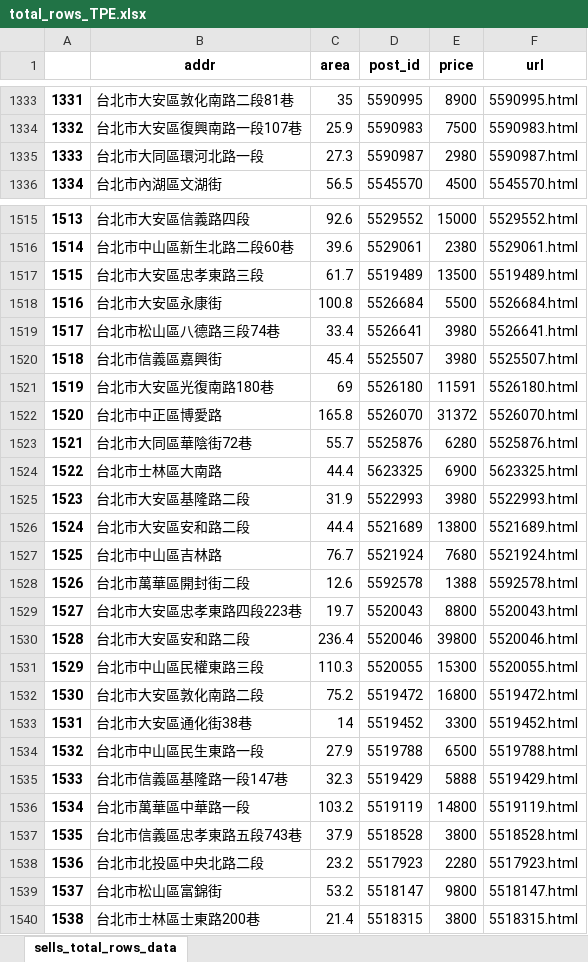
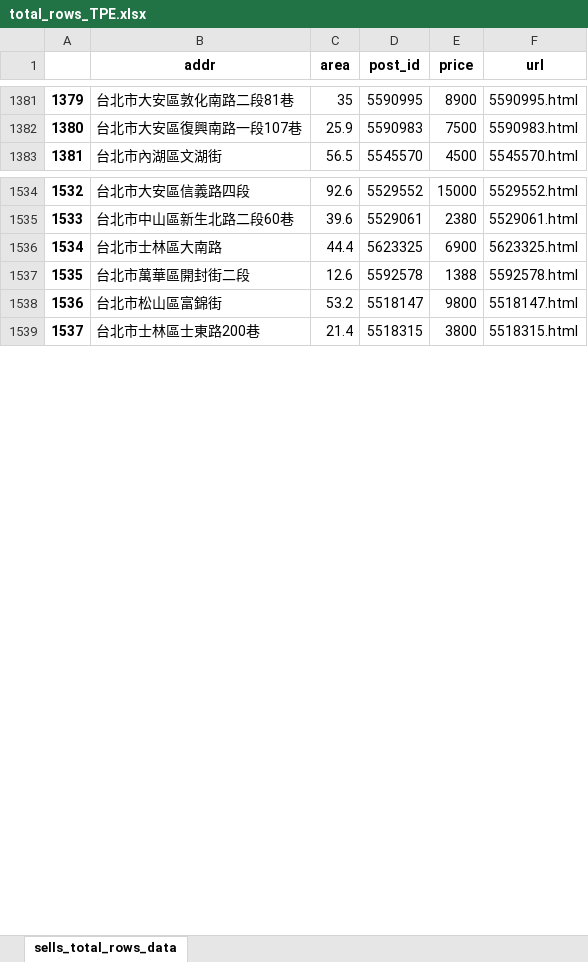
Before and after one commit to a22057916w/StoreManager, an Excel workbook: sells/data/total_rows_TPE.xlsx, sheet sells_total_rows_data, drawn as a sheet; only a part is shown, gaps mark what is left out; values as stored, in another font and other column widths than the file's, no borders; removed rows and columns are numbered as before the commit, all else as after; the diff covers the shown part only; the diff names each change by its address in the sheet, - before the commit and + after, or states it on an @@ line.

```diff
--- a/sells/data/total_rows_TPE.xlsx (sheet sells_total_rows_data)
+++ b/sells/data/total_rows_TPE.xlsx (sheet sells_total_rows_data)
@@ column A renumbered between rows 10 and 1564 @@
-row 1335: 1333 | 台北市大同區環河北路一段 | 27.3 | 5590987 | 2980 | 5590987.html
-row 1517: 1515 | 台北市大安區忠孝東路三段 | 61.7 | 5519489 | 13500 | 5519489.html
-row 1518: 1516 | 台北市大安區永康街 | 100.8 | 5526684 | 5500 | 5526684.html
-row 1519: 1517 | 台北市松山區八德路三段74巷 | 33.4 | 5526641 | 3980 | 5526641.html
-row 1520: 1518 | 台北市信義區嘉興街 | 45.4 | 5525507 | 3980 | 5525507.html
-row 1521: 1519 | 台北市大安區光復南路180巷 | 69 | 5526180 | 11591 | 5526180.html
-row 1522: 1520 | 台北市中正區博愛路 | 165.8 | 5526070 | 31372 | 5526070.html
-row 1523: 1521 | 台北市大同區華陰街72巷 | 55.7 | 5525876 | 6280 | 5525876.html
-row 1525: 1523 | 台北市大安區基隆路二段 | 31.9 | 5522993 | 3980 | 5522993.html
-row 1526: 1524 | 台北市大安區安和路二段 | 44.4 | 5521689 | 13800 | 5521689.html
-row 1527: 1525 | 台北市中山區吉林路 | 76.7 | 5521924 | 7680 | 5521924.html
-row 1529: 1527 | 台北市大安區忠孝東路四段223巷 | 19.7 | 5520043 | 8800 | 5520043.html
-row 1530: 1528 | 台北市大安區安和路二段 | 236.4 | 5520046 | 39800 | 5520046.html
-row 1531: 1529 | 台北市中山區民權東路三段 | 110.3 | 5520055 | 15300 | 5520055.html
-row 1532: 1530 | 台北市大安區敦化南路二段 | 75.2 | 5519472 | 16800 | 5519472.html
-row 1533: 1531 | 台北市大安區通化街38巷 | 14 | 5519452 | 3300 | 5519452.html
-row 1534: 1532 | 台北市中山區民生東路一段 | 27.9 | 5519788 | 6500 | 5519788.html
-row 1535: 1533 | 台北市信義區基隆路一段147巷 | 32.3 | 5519429 | 5888 | 5519429.html
-row 1536: 1534 | 台北市萬華區中華路一段 | 103.2 | 5519119 | 14800 | 5519119.html
-row 1537: 1535 | 台北市信義區忠孝東路五段743巷 | 37.9 | 5518528 | 3800 | 5518528.html
-row 1538: 1536 | 台北市北投區中央北路二段 | 23.2 | 5517923 | 2280 | 5517923.html
```
Also changed, not shown: 97 added rows, 78 removed rows and 808 moved rows elsewhere in this sheet, lease/data/total_rows_NTC.xlsx, sells/data/total_rows_NTC.xlsx, 3 other files.
